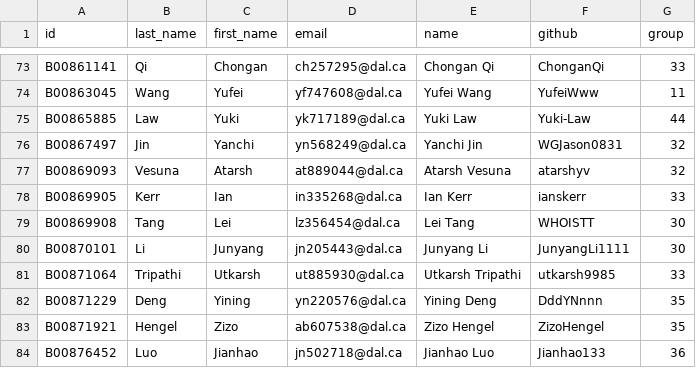
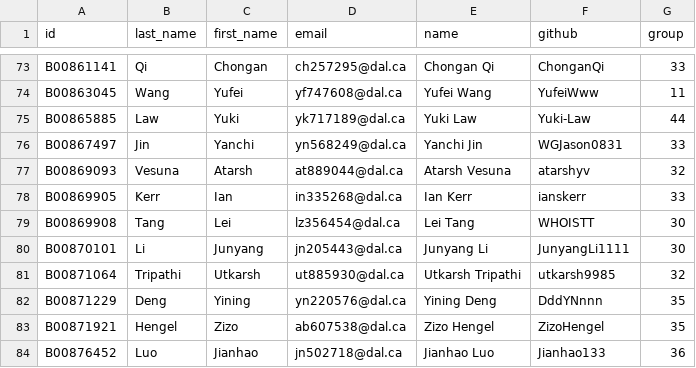
Before and after one commit to AndrewIrwin/data-viz-course, a CSV file: data-viz/admin-work/teams-v1.csv, drawn as a sheet; only a part is shown, gaps mark what is left out.

Commit message:
current teams

```diff
--- a/data-viz/admin-work/teams-v1.csv
+++ b/data-viz/admin-work/teams-v1.csv
@@ -75,3 +75,3 @@ B00863045,Wang                                                        ,Yufei
 B00865885,Law                                                         ,Yuki           ,yk717189@dal.ca,Yuki Law,Yuki-Law,44
-B00867497,Jin                                                         ,Yanchi         ,yn568249@dal.ca,Yanchi Jin,WGJason0831,32
+B00867497,Jin                                                         ,Yanchi         ,yn568249@dal.ca,Yanchi Jin,WGJason0831,33
 B00869093,Vesuna                                                      ,Atarsh         ,at889044@dal.ca,Atarsh Vesuna,atarshyv,32
@@ -80,3 +80,3 @@ B00869908,Tang                                                        ,Lei
 B00870101,Li                                                          ,Junyang        ,jn205443@dal.ca,Junyang Li,JunyangLi1111,30
-B00871064,Tripathi                                                    ,Utkarsh        ,ut885930@dal.ca,Utkarsh Tripathi,utkarsh9985,33
+B00871064,Tripathi                                                    ,Utkarsh        ,ut885930@dal.ca,Utkarsh Tripathi,utkarsh9985,32
 B00871229,Deng                                                        ,Yining         ,yn220576@dal.ca,Yining Deng,DddYNnnn,35
```
